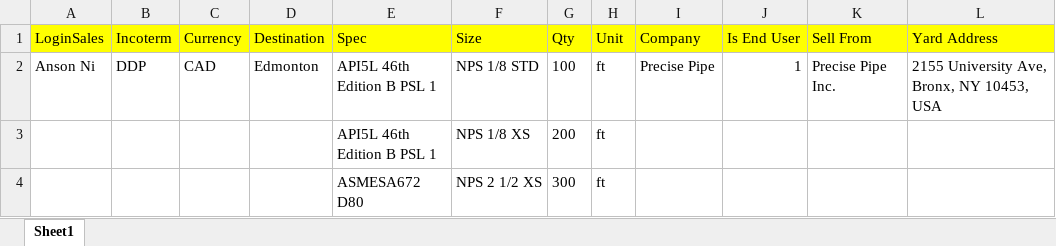
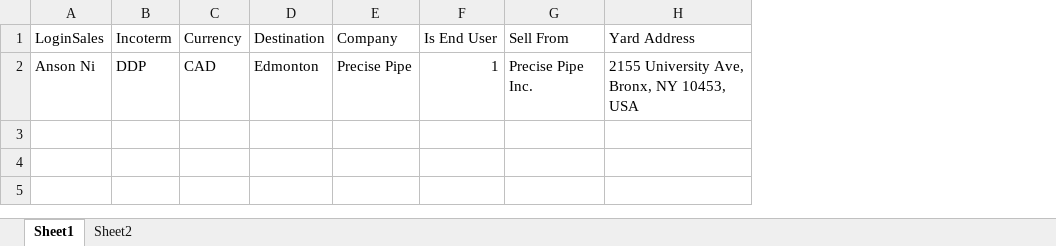
Before and after one commit to livemydream/Claude-code-demo1, an Excel workbook: demo2.xlsx, sheet Sheet1, drawn as a sheet; values as stored, in another font and other column widths than the file's, no borders; removed rows and columns are numbered as before the commit, all else as after; the diff names each change by its address in the sheet, - before the commit and + after, or states it on an @@ line.

```diff
--- a/demo2.xlsx (sheet Sheet1)
+++ b/demo2.xlsx (sheet Sheet1)
+sheet tab: Sheet2
-column E (Spec), row 2: API5L 46th Edition B PSL 1
-column F (Size), row 2: NPS 1/8 STD
-column G (Qty), row 2: 100
-column H (Unit), row 2: ft
-A1:D1 fill: #FFFF00
+A1:D1 fill: none
-E1:H1 fill: #FFFF00
+E1:H1 fill: none
-row 3:  |  |  |  | API5L 46th Edition B PSL 1 | NPS 1/8 XS | 200 | ft
-row 4:  |  |  |  | ASMESA672 D80 | NPS 2 1/2 XS | 300 | ft
```
Also changed, not shown: 2 other files.
